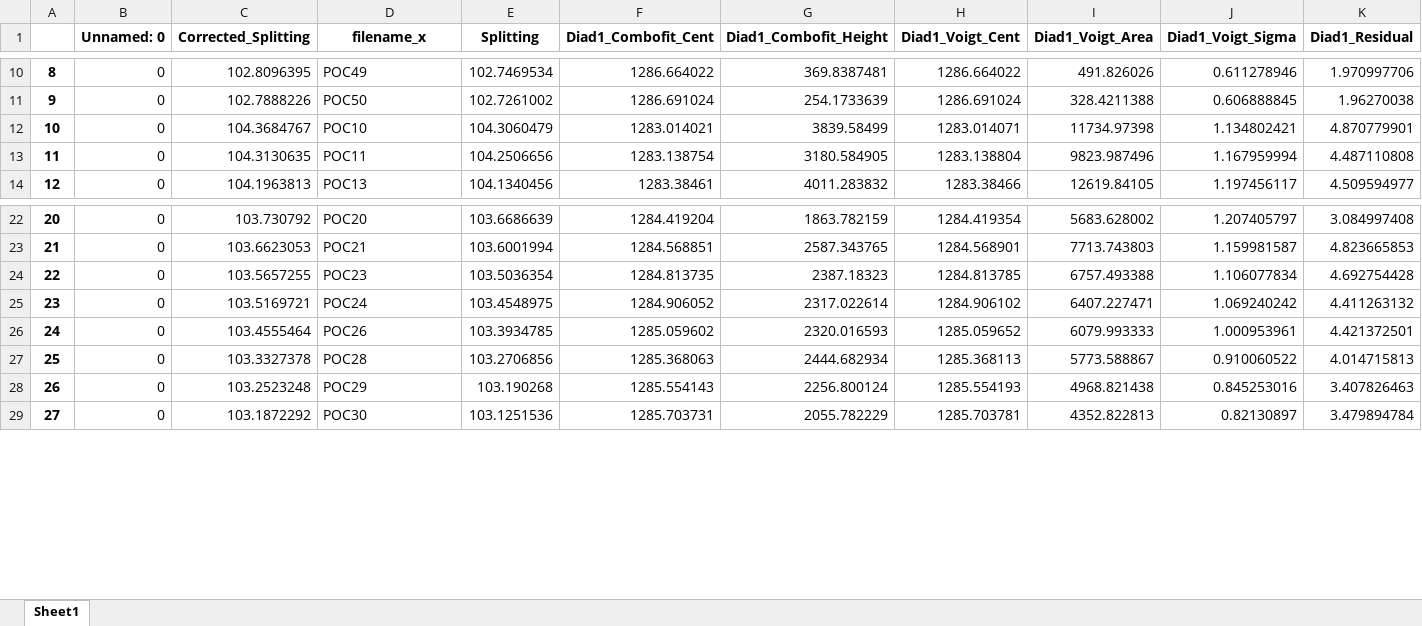
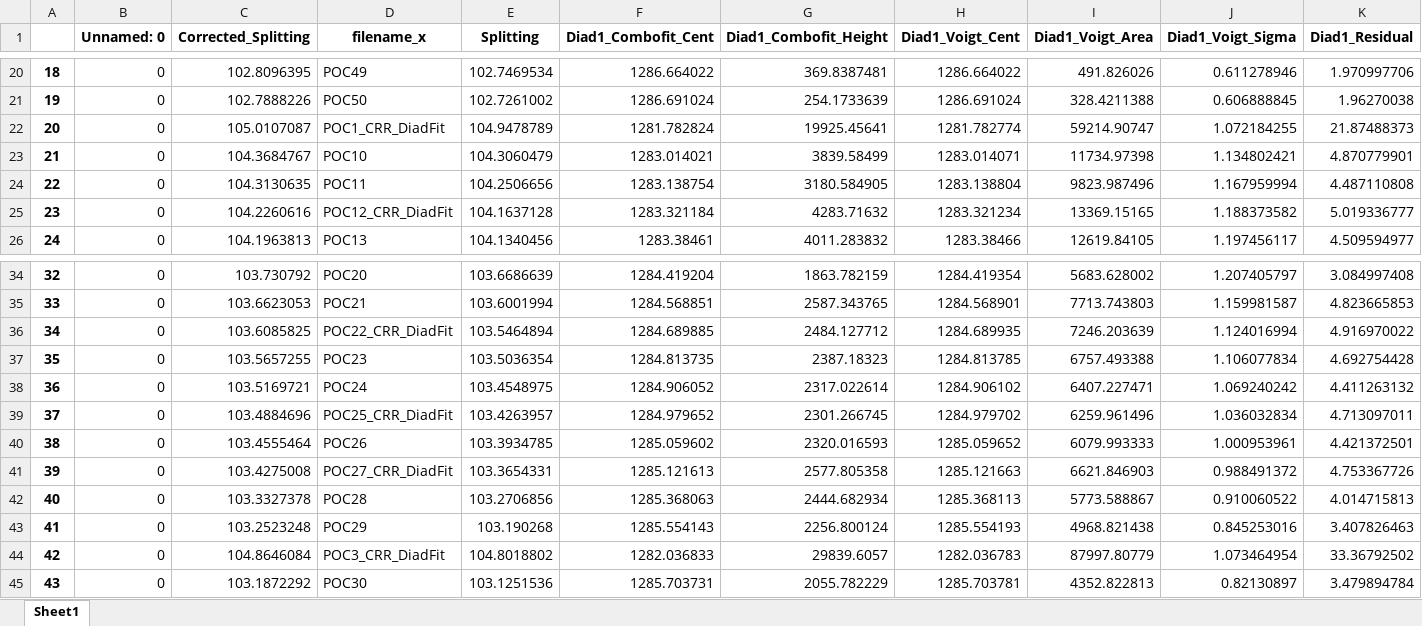
Before and after one commit to PennyWieser/DiadFit, an Excel workbook: docs/Examples/Example1a_Gas_Cell_Calibration/Calibration_fitting.xlsx, sheet Sheet1, drawn as a sheet; only a part is shown, gaps mark what is left out; values as stored, in another font and other column widths than the file's, no borders; rows hold the shown columns only; the diff covers the shown part only; the diff names each change by its address in the sheet, - before the commit and + after, or states it on an @@ line.

```diff
--- a/docs/Examples/Example1a_Gas_Cell_Calibration/Calibration_fitting.xlsx (sheet Sheet1)
+++ b/docs/Examples/Example1a_Gas_Cell_Calibration/Calibration_fitting.xlsx (sheet Sheet1)
@@ column A renumbered from row 12 down @@
+row 22: 20 | 0 | 105.0107087 | POC1_CRR_DiadFit | 104.9478789 | 1281.782824 | 19925.45641 | 1281.782774 | 59214.90747 | 1.072184255 | 21.87488373
+row 25: 23 | 0 | 104.2260616 | POC12_CRR_DiadFit | 104.1637128 | 1283.321184 | 4283.71632 | 1283.321234 | 13369.15165 | 1.188373582 | 5.019336777
+row 36: 34 | 0 | 103.6085825 | POC22_CRR_DiadFit | 103.5464894 | 1284.689885 | 2484.127712 | 1284.689935 | 7246.203639 | 1.124016994 | 4.916970022
+row 39: 37 | 0 | 103.4884696 | POC25_CRR_DiadFit | 103.4263957 | 1284.979652 | 2301.266745 | 1284.979702 | 6259.961496 | 1.036032834 | 4.713097011
+row 41: 39 | 0 | 103.4275008 | POC27_CRR_DiadFit | 103.3654331 | 1285.121613 | 2577.805358 | 1285.121663 | 6621.846903 | 0.988491372 | 4.753367726
+row 44: 42 | 0 | 104.8646084 | POC3_CRR_DiadFit | 104.8018802 | 1282.036833 | 29839.6057 | 1282.036783 | 87997.80779 | 1.073464954 | 33.36792502
```
Also changed, not shown: 16 added rows elsewhere in this sheet, docs/Examples/Example1a_Gas_Cell_Calibration/Fityk_results.xlsx, docs/Examples/Example1a_Gas_Cell_Calibration/Weak_Diads.xlsx, 41 other files.
